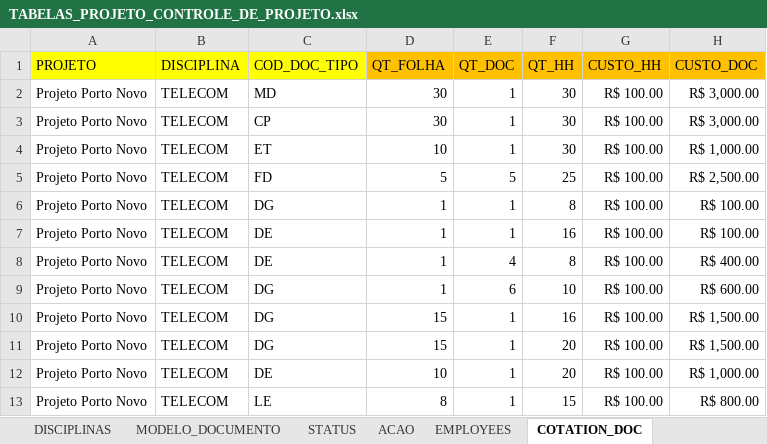
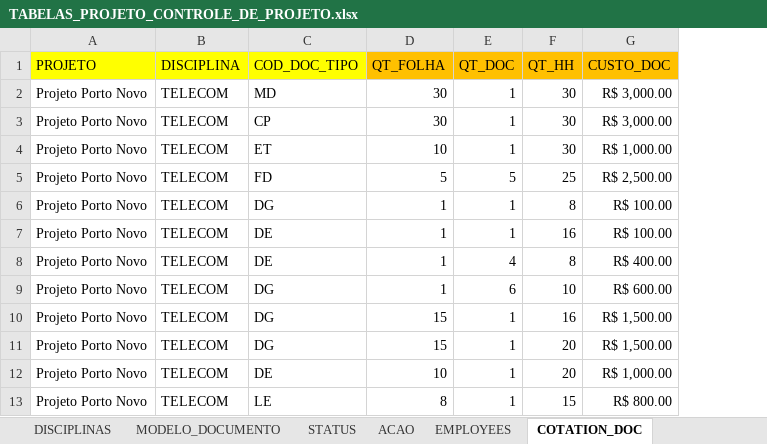
Before and after one commit to AlexsandroMO/CONTROLE_DE_PROJETO, an Excel workbook: MATERIAL/TABELAS_PROJETO_CONTROLE_DE_PROJETO.xlsx, sheet COTATION_DOC, drawn as a sheet; only a part is shown; values as stored, in another font and other column widths than the file's, no borders; the diff names each change by its address in the sheet, - before the commit and + after, or states it on an @@ line.

```diff
--- a/MATERIAL/TABELAS_PROJETO_CONTROLE_DE_PROJETO.xlsx (sheet COTATION_DOC)
+++ b/MATERIAL/TABELAS_PROJETO_CONTROLE_DE_PROJETO.xlsx (sheet COTATION_DOC)
-column G (CUSTO_HH), rows 2-13: all R$ 100.00
```
Also changed, not shown: media_files/uploads/TABELAS_PROJETO_CONTROLE_DE_PROJETO.xlsx, 8 other files.
